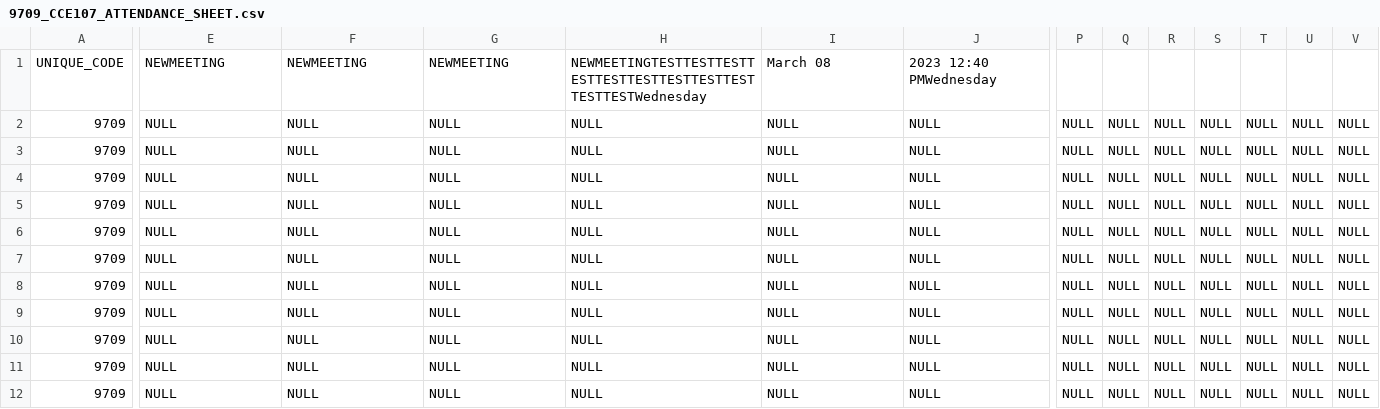
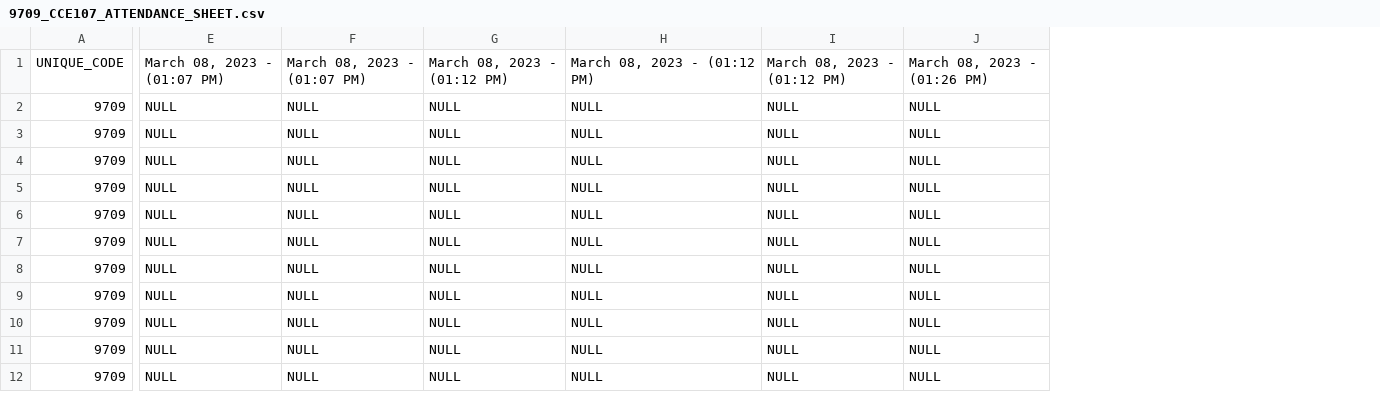
Before and after one commit to aidrecabrera/presence-um, a CSV file: src/main/resources/attendance/9709_CCE107_ATTENDANCE_SHEET.csv, drawn as a sheet; only a part is shown, gaps mark what is left out; the diff covers the shown part only; the diff names each change by its address in the sheet, - before the commit and + after, or states it on an @@ line.

```diff
--- a/src/main/resources/attendance/9709_CCE107_ATTENDANCE_SHEET.csv
+++ b/src/main/resources/attendance/9709_CCE107_ATTENDANCE_SHEET.csv
-column P, rows 2-12: all NULL
-column Q, rows 2-12: all NULL
-column R, rows 2-12: all NULL
-column S, rows 2-12: all NULL
-column T, rows 2-12: all NULL
-column U, rows 2-12: all NULL
-column V, rows 2-12: all NULL
-E1: NEWMEETING
+E1: March 08, 2023 - (01:07 PM)
-F1: NEWMEETING
+F1: March 08, 2023 - (01:07 PM)
-G1: NEWMEETING
+G1: March 08, 2023 - (01:12 PM)
-H1: NEWMEETINGTESTTESTTESTTESTTESTTESTTESTTESTTESTTESTTESTWednesday
+H1: March 08, 2023 - (01:12 PM)
-I1: March 08
+I1: March 08, 2023 - (01:12 PM)
-J1: 2023 12:40 PMWednesday
+J1: March 08, 2023 - (01:26 PM)
```
Also changed, not shown: 5 edited cells elsewhere in this file, src/main/resources/database/DB_PRESENCE_USER_AUTH.csv, src/main/resources/database/PRESENCE_ACTIVITY_LOGS.csv, 2 other files.
